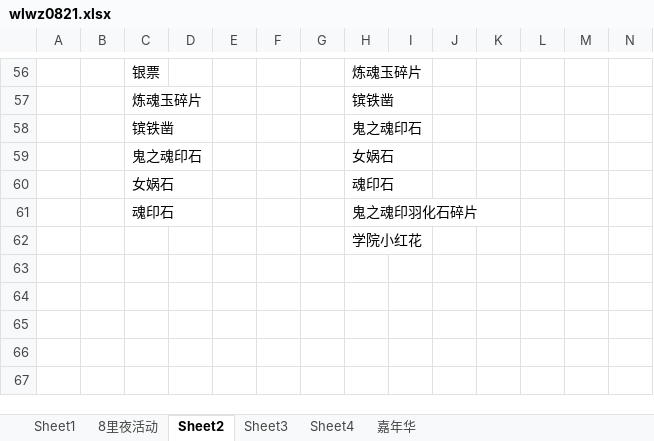
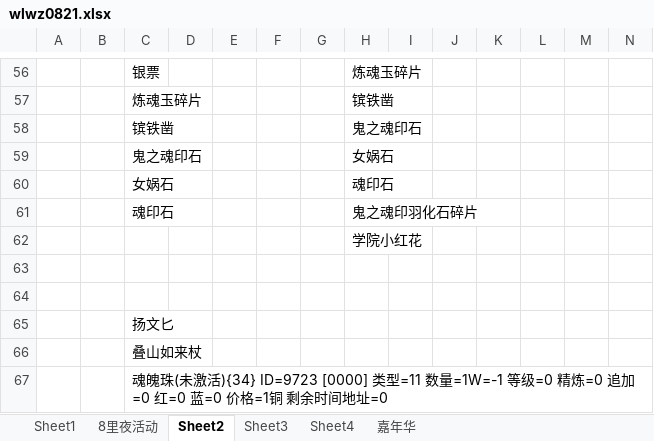
Before and after one commit to haolie/wlqx, an Excel workbook: wlwz0821.xlsx, sheet Sheet2, drawn as a sheet; only a part is shown, gaps mark what is left out; values as stored, in another font and other column widths than the file's, no borders; rows hold the shown columns only; the diff names each change by its address in the sheet, - before the commit and + after, or states it on an @@ line.

```diff
--- a/wlwz0821.xlsx (sheet Sheet2)
+++ b/wlwz0821.xlsx (sheet Sheet2)
+row 63: (empty)
+row 64: (empty)
+row 65:  |  | 扬文匕
+row 66:  |  | 叠山如来杖
+row 67:  |  | 魂魄珠(未激活){34} ID=9723 [0000] 类型=11 数量=1W=-1 等级=0 精炼=0 追加=0 红=0 蓝=0 价格=1铜 剩余时间地址=0
```
Also changed, not shown: sheet 8里夜活动, sheet Sheet4, 41 other files.
